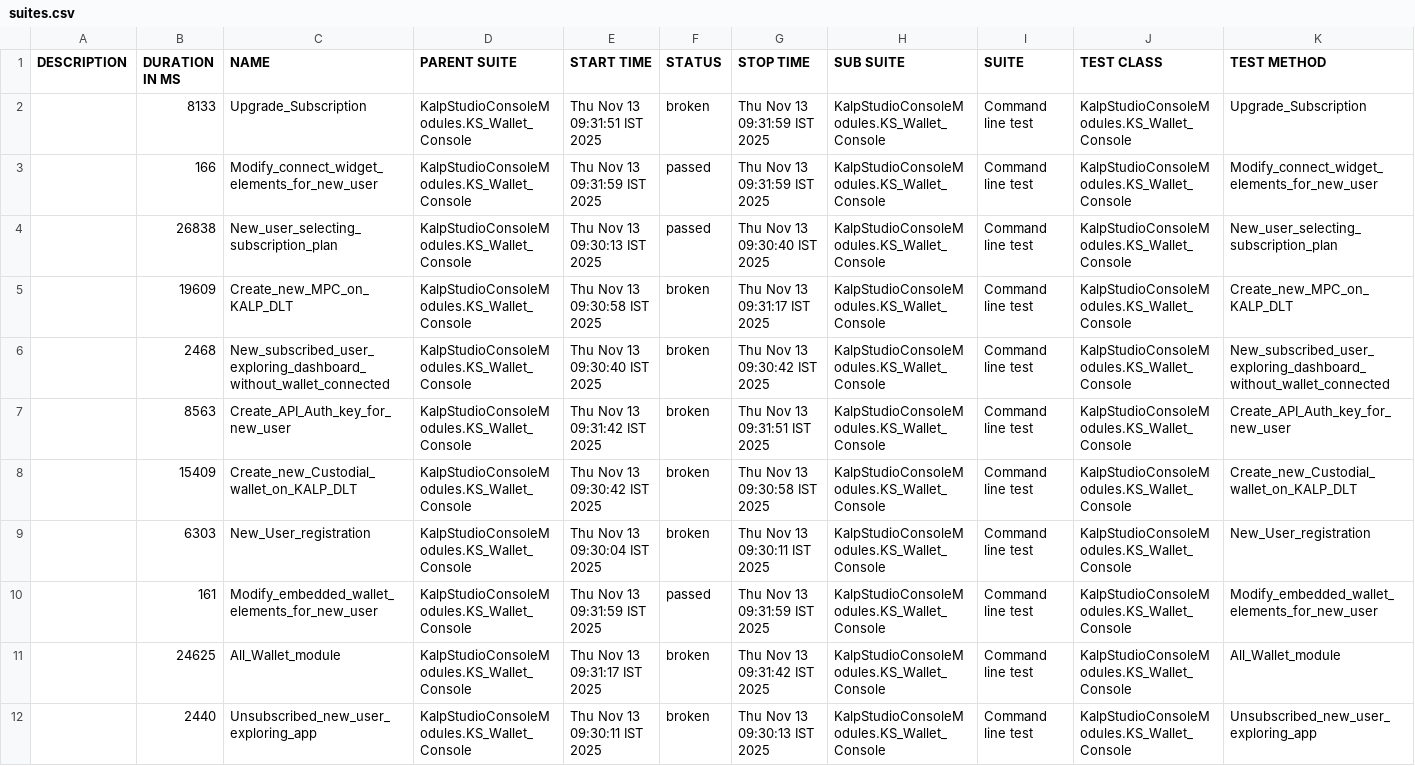
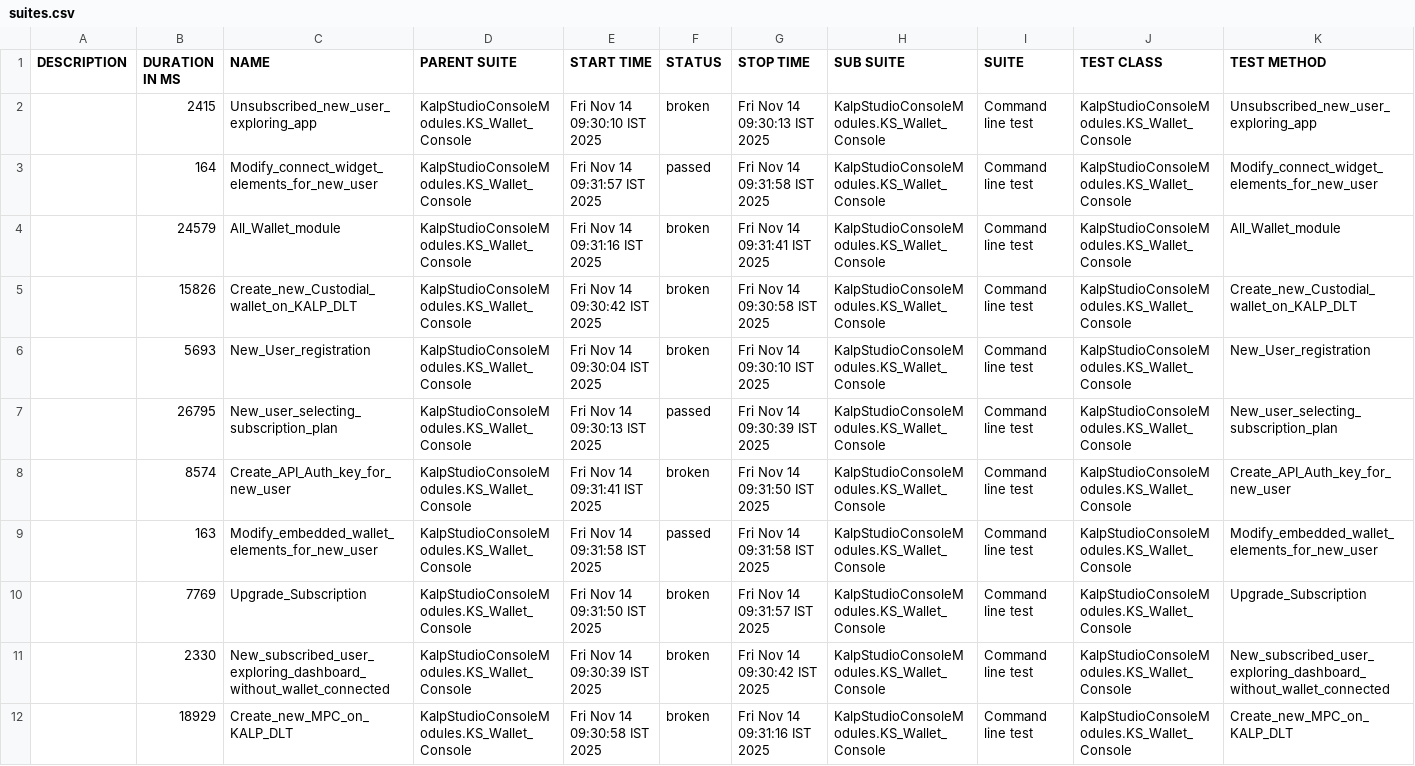
Before and after one commit to shahabp2e/Kalp-automation-allure-report, a CSV file: data/suites.csv, drawn as a sheet; removed rows and columns are numbered as before the commit, all else as after; the diff names each change by its address in the sheet, - before the commit and + after, or states it on an @@ line.

```diff
--- a/data/suites.csv
+++ b/data/suites.csv
-B2 (DURATION IN MS): 8133
+B2 (DURATION IN MS): 2415
-C2 (NAME): Upgrade_Subscription
+C2 (NAME): Unsubscribed_new_user_exploring_app
-E2 (START TIME): Thu Nov 13 09:31:51 IST 2025
+E2 (START TIME): Fri Nov 14 09:30:10 IST 2025
-G2 (STOP TIME): Thu Nov 13 09:31:59 IST 2025
+G2 (STOP TIME): Fri Nov 14 09:30:13 IST 2025
-K2 (TEST METHOD): Upgrade_Subscription
+K2 (TEST METHOD): Unsubscribed_new_user_exploring_app
-B3 (DURATION IN MS): 166
+B3 (DURATION IN MS): 164
-E3 (START TIME): Thu Nov 13 09:31:59 IST 2025
+E3 (START TIME): Fri Nov 14 09:31:57 IST 2025
-G3 (STOP TIME): Thu Nov 13 09:31:59 IST 2025
+G3 (STOP TIME): Fri Nov 14 09:31:58 IST 2025
-row 4:  | 26838 | New_user_selecting_subscription_plan | KalpStudioConsoleModules.KS_Wallet_Console | Thu Nov 13 09:30:13 IST 2025 | passed | Thu Nov 13 09:30:40 IST 2025 | KalpStudioConsoleModules.KS_Wallet_Console | Command line test | KalpStudioConsoleModules.KS_Wallet_Console | New_user_selecting_subscription_plan
-row 5:  | 19609 | Create_new_MPC_on_KALP_DLT | KalpStudioConsoleModules.KS_Wallet_Console | Thu Nov 13 09:30:58 IST 2025 | broken | Thu Nov 13 09:31:17 IST 2025 | KalpStudioConsoleModules.KS_Wallet_Console | Command line test | KalpStudioConsoleModules.KS_Wallet_Console | Create_new_MPC_on_KALP_DLT
-row 6:  | 2468 | New_subscribed_user_exploring_dashboard_without_wallet_connected | KalpStudioConsoleModules.KS_Wallet_Console | Thu Nov 13 09:30:40 IST 2025 | broken | Thu Nov 13 09:30:42 IST 2025 | KalpStudioConsoleModules.KS_Wallet_Console | Command line test | KalpStudioConsoleModules.KS_Wallet_Console | New_subscribed_user_exploring_dashboard_without_wallet_connected
-B4 (DURATION IN MS): 8563
+B4 (DURATION IN MS): 24579
-C4 (NAME): Create_API_Auth_key_for_new_user
+C4 (NAME): All_Wallet_module
-E4 (START TIME): Thu Nov 13 09:31:42 IST 2025
+E4 (START TIME): Fri Nov 14 09:31:16 IST 2025
-G4 (STOP TIME): Thu Nov 13 09:31:51 IST 2025
+G4 (STOP TIME): Fri Nov 14 09:31:41 IST 2025
-K4 (TEST METHOD): Create_API_Auth_key_for_new_user
+K4 (TEST METHOD): All_Wallet_module
-B5 (DURATION IN MS): 15409
+B5 (DURATION IN MS): 15826
-E5 (START TIME): Thu Nov 13 09:30:42 IST 2025
+E5 (START TIME): Fri Nov 14 09:30:42 IST 2025
-G5 (STOP TIME): Thu Nov 13 09:30:58 IST 2025
+G5 (STOP TIME): Fri Nov 14 09:30:58 IST 2025
-B6 (DURATION IN MS): 6303
+B6 (DURATION IN MS): 5693
-E6 (START TIME): Thu Nov 13 09:30:04 IST 2025
+E6 (START TIME): Fri Nov 14 09:30:04 IST 2025
-G6 (STOP TIME): Thu Nov 13 09:30:11 IST 2025
+G6 (STOP TIME): Fri Nov 14 09:30:10 IST 2025
+row 7:  | 26795 | New_user_selecting_subscription_plan | KalpStudioConsoleModules.KS_Wallet_Console | Fri Nov 14 09:30:13 IST 2025 | passed | Fri Nov 14 09:30:39 IST 2025 | KalpStudioConsoleModules.KS_Wallet_Console | Command line test | KalpStudioConsoleModules.KS_Wallet_Console | New_user_selecting_subscription_plan
+row 8:  | 8574 | Create_API_Auth_key_for_new_user | KalpStudioConsoleModules.KS_Wallet_Console | Fri Nov 14 09:31:41 IST 2025 | broken | Fri Nov 14 09:31:50 IST 2025 | KalpStudioConsoleModules.KS_Wallet_Console | Command line test | KalpStudioConsoleModules.KS_Wallet_Console | Create_API_Auth_key_for_new_user
-B9 (DURATION IN MS): 161
+B9 (DURATION IN MS): 163
-E9 (START TIME): Thu Nov 13 09:31:59 IST 2025
+E9 (START TIME): Fri Nov 14 09:31:58 IST 2025
-G9 (STOP TIME): Thu Nov 13 09:31:59 IST 2025
+G9 (STOP TIME): Fri Nov 14 09:31:58 IST 2025
-B10 (DURATION IN MS): 24625
+B10 (DURATION IN MS): 7769
-C10 (NAME): All_Wallet_module
+C10 (NAME): Upgrade_Subscription
-E10 (START TIME): Thu Nov 13 09:31:17 IST 2025
+E10 (START TIME): Fri Nov 14 09:31:50 IST 2025
-G10 (STOP TIME): Thu Nov 13 09:31:42 IST 2025
+G10 (STOP TIME): Fri Nov 14 09:31:57 IST 2025
-K10 (TEST METHOD): All_Wallet_module
+K10 (TEST METHOD): Upgrade_Subscription
-B11 (DURATION IN MS): 2440
+B11 (DURATION IN MS): 2330
-C11 (NAME): Unsubscribed_new_user_exploring_app
+C11 (NAME): New_subscribed_user_exploring_dashboard_without_wallet_connected
-E11 (START TIME): Thu Nov 13 09:30:11 IST 2025
+E11 (START TIME): Fri Nov 14 09:30:39 IST 2025
-G11 (STOP TIME): Thu Nov 13 09:30:13 IST 2025
+G11 (STOP TIME): Fri Nov 14 09:30:42 IST 2025
-K11 (TEST METHOD): Unsubscribed_new_user_exploring_app
+K11 (TEST METHOD): New_subscribed_user_exploring_dashboard_without_wallet_connected
+row 12:  | 18929 | Create_new_MPC_on_KALP_DLT | KalpStudioConsoleModules.KS_Wallet_Console | Fri Nov 14 09:30:58 IST 2025 | broken | Fri Nov 14 09:31:16 IST 2025 | KalpStudioConsoleModules.KS_Wallet_Console | Command line test | KalpStudioConsoleModules.KS_Wallet_Console | Create_new_MPC_on_KALP_DLT
```
Also changed, not shown: 37 other files.
